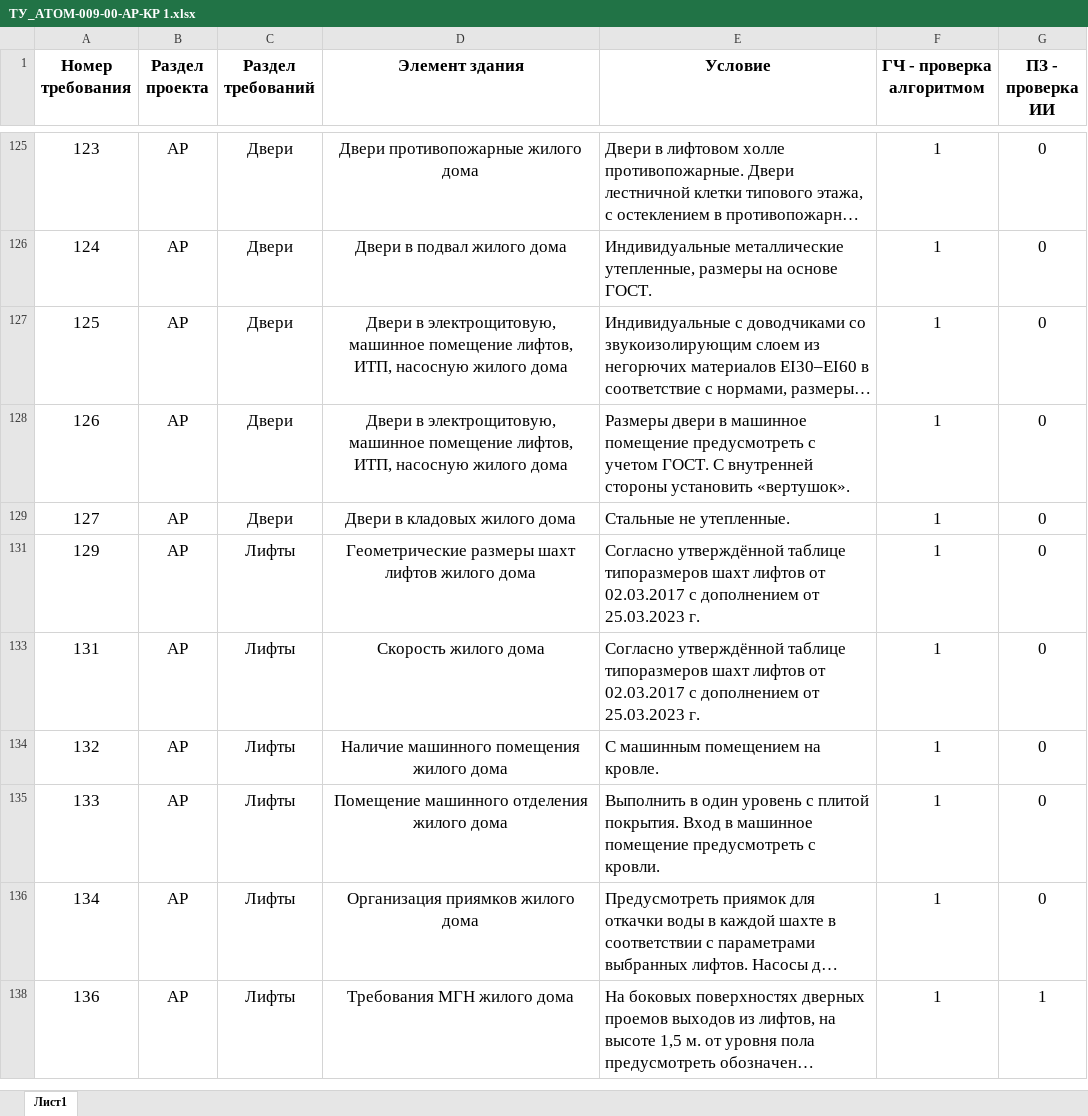
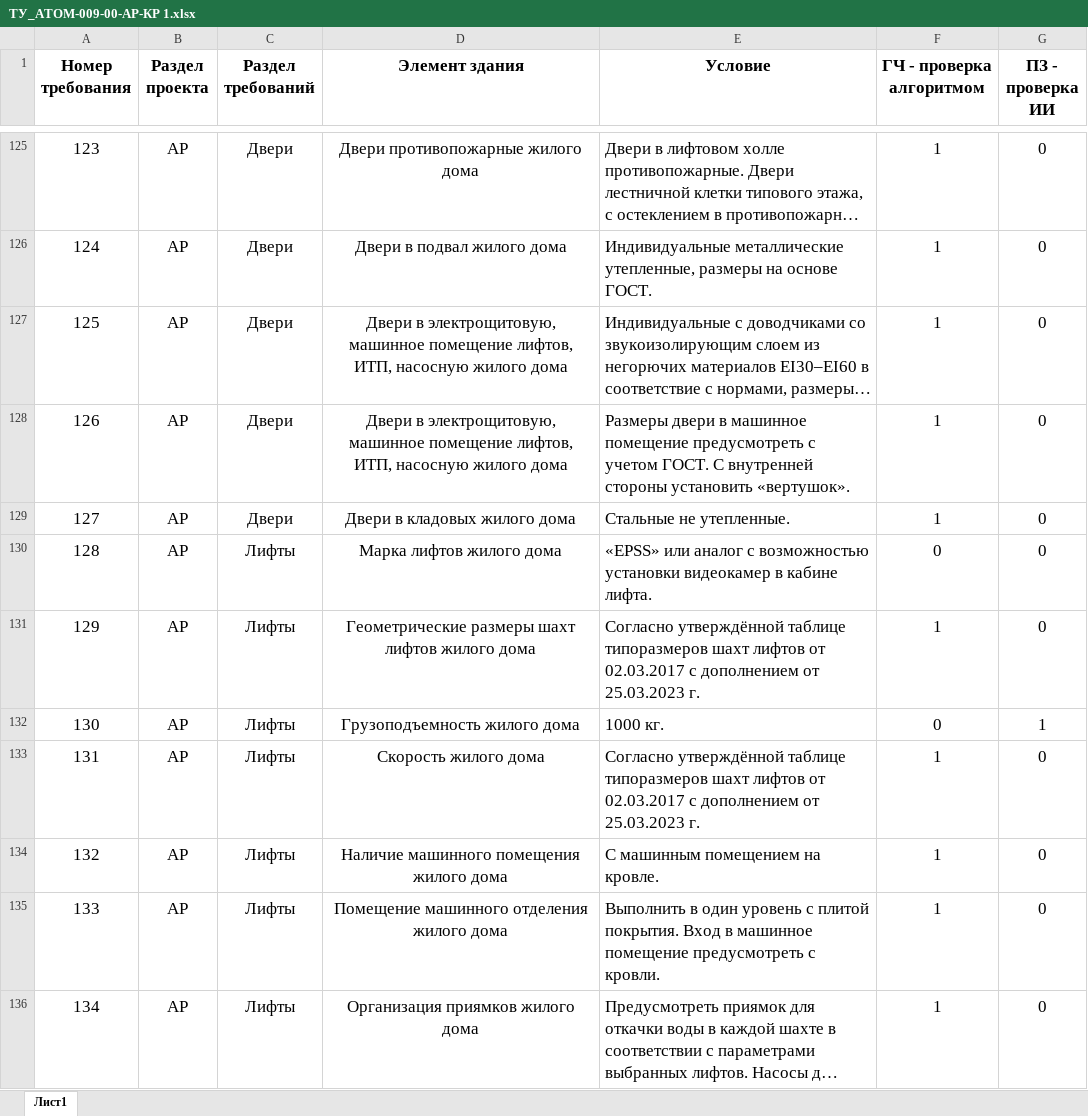
Before and after one commit to AtomicBim/Obsidian, an Excel workbook: content/attachments/ТУ_АТОМ-009-00-АР-КР 1.xlsx, sheet Лист1, drawn as a sheet; only a part is shown, gaps mark what is left out; the shorter side is filled out with more unchanged rows; long unchanged cells end in …; values as stored, in another font and other column widths than the file's, no borders; the diff covers the shown part only; the diff names each change by its address in the sheet, - before the commit and + after, or states it on an @@ line.

```diff
--- a/content/attachments/ТУ_АТОМ-009-00-АР-КР 1.xlsx (sheet Лист1)
+++ b/content/attachments/ТУ_АТОМ-009-00-АР-КР 1.xlsx (sheet Лист1)
@@ row 130 unhidden: 128 | АР | Лифты | Марка лифтов жилого дома | «EPSS» или аналог с возможностью установки видеокамер в кабине лифта. | 0 | 0 @@
@@ row 132 unhidden: 130 | АР | Лифты | Грузоподъемность жилого дома | 1000 кг. | 0 | 1 @@
```
Also changed, not shown: 103 hidden or unhidden rows elsewhere in this sheet, 2 other files.
